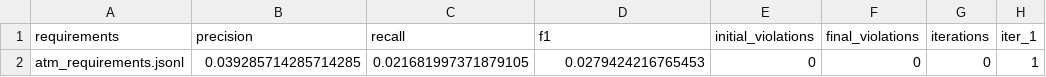
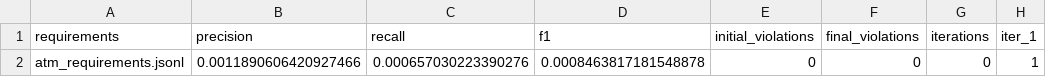
Before and after one commit to KristiCami/Ontology-Guided, a CSV file: evaluation/table2.csv, drawn as a sheet; only a part is shown; the diff names each change by its address in the sheet, - before the commit and + after, or states it on an @@ line.

```diff
--- a/evaluation/table2.csv
+++ b/evaluation/table2.csv
-B2 (precision): 0.039285714285714285
+B2 (precision): 0.0011890606420927466
-C2 (recall): 0.021681997371879105
+C2 (recall): 0.000657030223390276
-D2 (f1): 0.0279424216765453
+D2 (f1): 0.0008463817181548878
```
Also changed, not shown: evaluation/table1.csv, evaluation/table3.csv, 8 other files.
